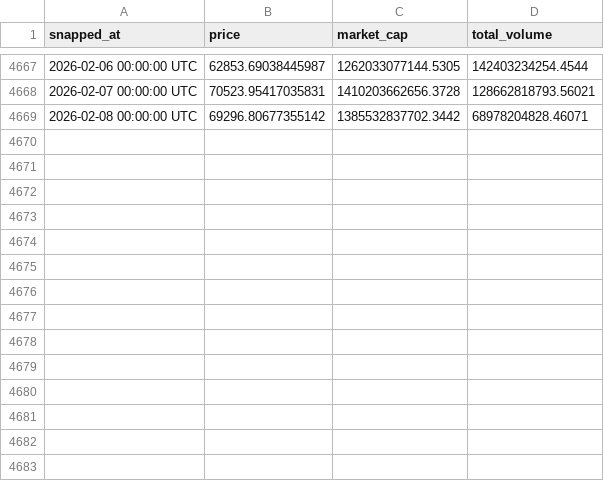
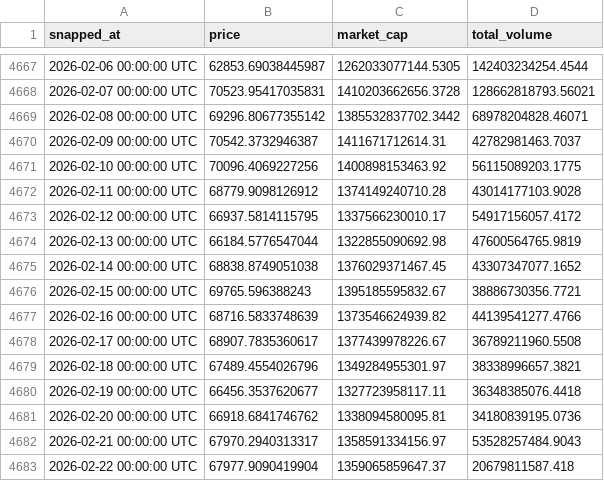
Before and after one commit to Pranger-D/crypto-oikonomos, a CSV file: public/data/btc-usd-max.csv, drawn as a sheet; only a part is shown, gaps mark what is left out.

Commit message:
chore: add missing btc and dominance data for 2026-02-20 and 2026-02-21

```diff
--- a/public/data/btc-usd-max.csv
+++ b/public/data/btc-usd-max.csv
@@ -4669 +4669,15 @@ snapped_at,price,market_cap,total_volume
 2026-02-08 00:00:00 UTC,69296.80677355142,1385532837702.3442,68978204828.46071
+2026-02-09 00:00:00 UTC,70542.3732946387,1411671712614.31,42782981463.7037
+2026-02-10 00:00:00 UTC,70096.4069227256,1400898153463.92,56115089203.1775
+2026-02-11 00:00:00 UTC,68779.9098126912,1374149240710.28,43014177103.9028
+2026-02-12 00:00:00 UTC,66937.5814115795,1337566230010.17,54917156057.4172
+2026-02-13 00:00:00 UTC,66184.5776547044,1322855090692.98,47600564765.9819
+2026-02-14 00:00:00 UTC,68838.8749051038,1376029371467.45,43307347077.1652
+2026-02-15 00:00:00 UTC,69765.596388243,1395185595832.67,38886730356.7721
+2026-02-16 00:00:00 UTC,68716.5833748639,1373546624939.82,44139541277.4766
+2026-02-17 00:00:00 UTC,68907.7835360617,1377439978226.67,36789211960.5508
+2026-02-18 00:00:00 UTC,67489.4554026796,1349284955301.97,38338996657.3821
+2026-02-19 00:00:00 UTC,66456.3537620677,1327723958117.11,36348385076.4418
+2026-02-20 00:00:00 UTC,66918.6841746762,1338094580095.81,34180839195.0736
+2026-02-21 00:00:00 UTC,67970.2940313317,1358591334156.97,53528257484.9043
+2026-02-22 00:00:00 UTC,67977.9090419904,1359065859647.37,20679811587.418
```
Also changed, not shown: public/data/CoinGecko-GlobalCryptoMktCap-2026-02-08.csv.
